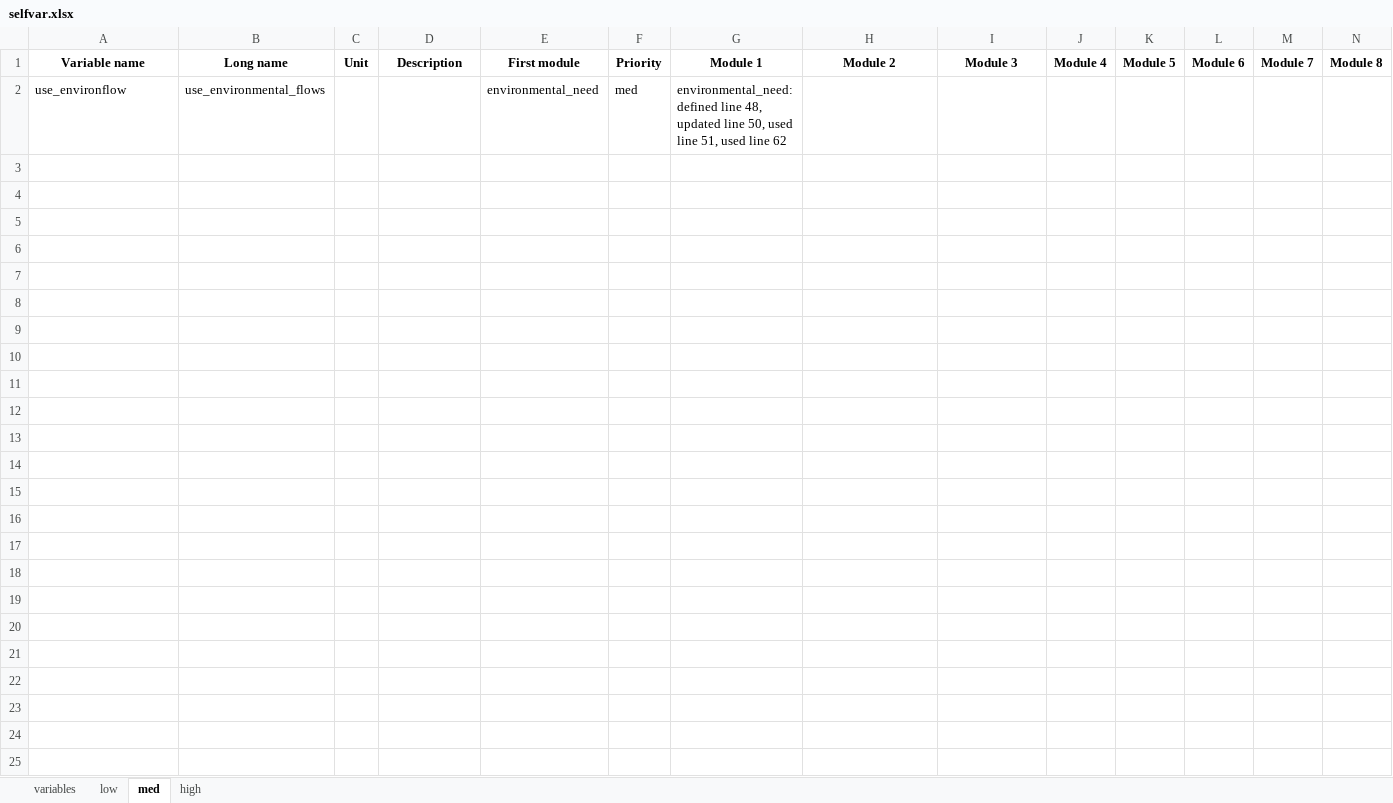
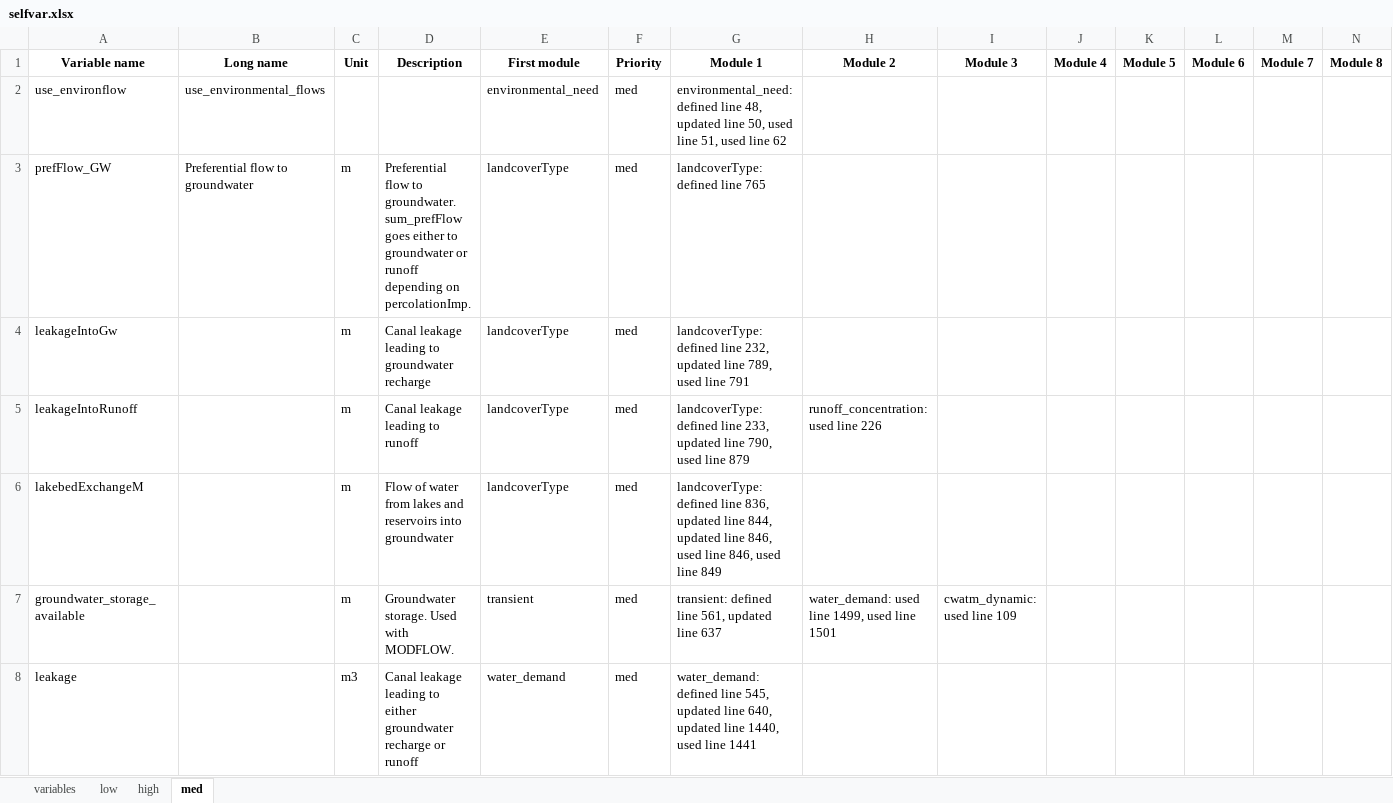
Before and after one commit to iiasa/CWatM, an Excel workbook: cwatm/variable_documentation/selfvar.xlsx, sheet med, drawn as a sheet; only a part is shown; values as stored, in another font and other column widths than the file's, no borders; rows hold the shown columns only; the diff names each change by its address in the sheet, - before the commit and + after, or states it on an @@ line.

Commit message:
Update variable documentation

```diff
--- a/cwatm/variable_documentation/selfvar.xlsx (sheet med)
+++ b/cwatm/variable_documentation/selfvar.xlsx (sheet med)
@@ sheet tab order changed: variables | low | high | med @@
+row 3: prefFlow_GW | Preferential flow to groundwater | m | Preferential flow to groundwater. sum_prefFlow goes either to groundwater or runoff depending on percolationImp. | landcoverType | med | landcoverType: defined line 765
+row 4: leakageIntoGw |  | m | Canal leakage leading to groundwater recharge | landcoverType | med | landcoverType: defined line 232, updated line 789, used line 791
+row 5: leakageIntoRunoff |  | m | Canal leakage leading to runoff | landcoverType | med | landcoverType: defined line 233, updated line 790, used line 879 | runoff_concentration: used line 226
+row 6: lakebedExchangeM |  | m | Flow of water from lakes and reservoirs into groundwater | landcoverType | med | landcoverType: defined line 836, updated line 844, updated line 846, used line 846, used line 849
+row 7: groundwater_storage_available |  | m | Groundwater storage. Used with MODFLOW. | transient | med | transient: defined line 561, updated line 637 | water_demand: used line 1499, used line 1501 | cwatm_dynamic: used line 109
+row 8: leakage |  | m3 | Canal leakage leading to either groundwater recharge or runoff | water_demand | med | water_demand: defined line 545, updated line 640, updated line 1440, used line 1441
```
Also changed, not shown: sheet variables, sheet low, sheet high, 29 other files.
